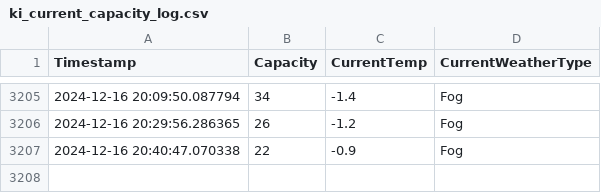
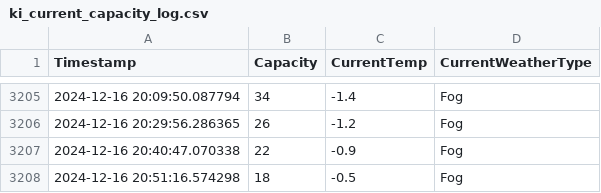
Before and after one commit to liamjosephnolan/ki_webfetch, a CSV file: ki_current_capacity_log.csv, drawn as a sheet; only a part is shown, gaps mark what is left out; the diff names each change by its address in the sheet, - before the commit and + after, or states it on an @@ line.

```diff
--- a/ki_current_capacity_log.csv
+++ b/ki_current_capacity_log.csv
+row 3208: 2024-12-16 20:51:16.574298 | 18 | -0.5 | Fog
```
